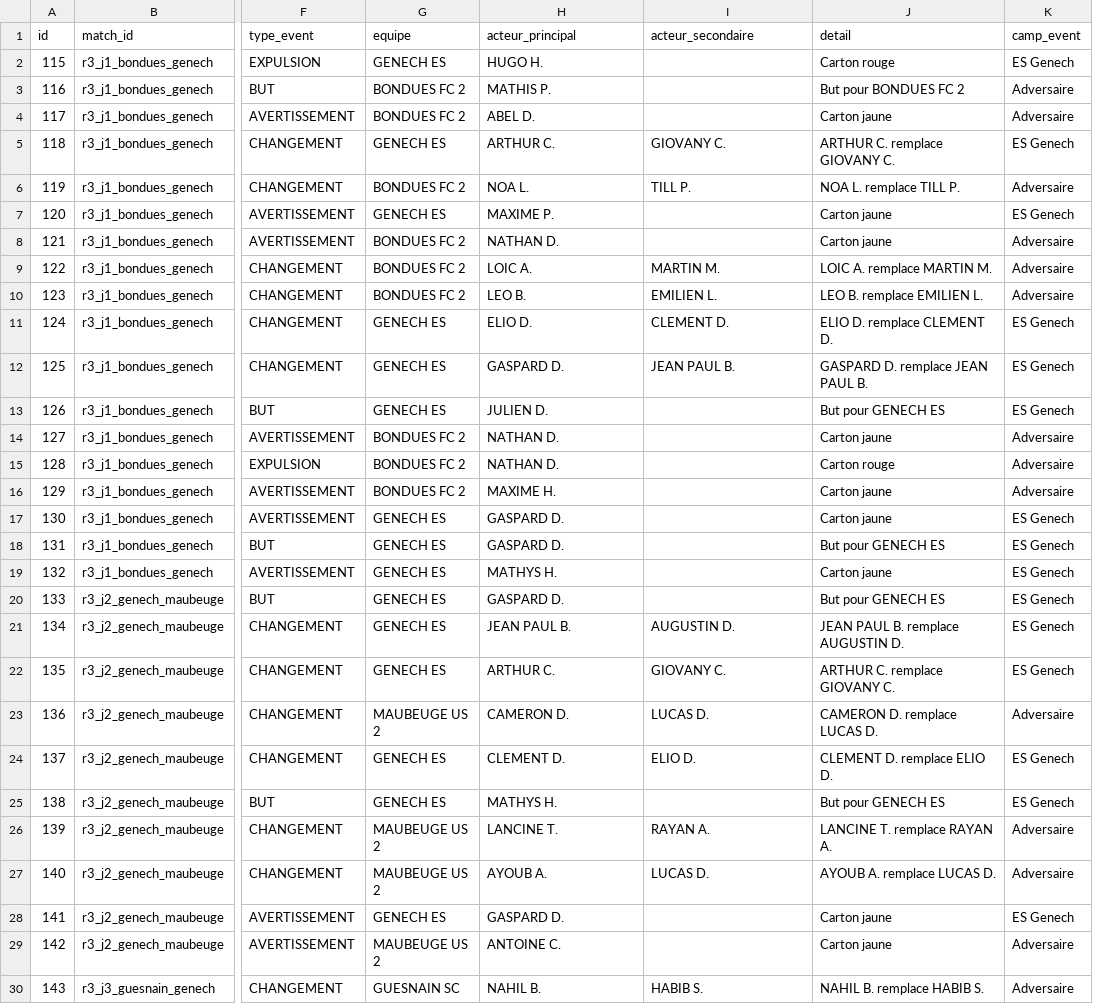
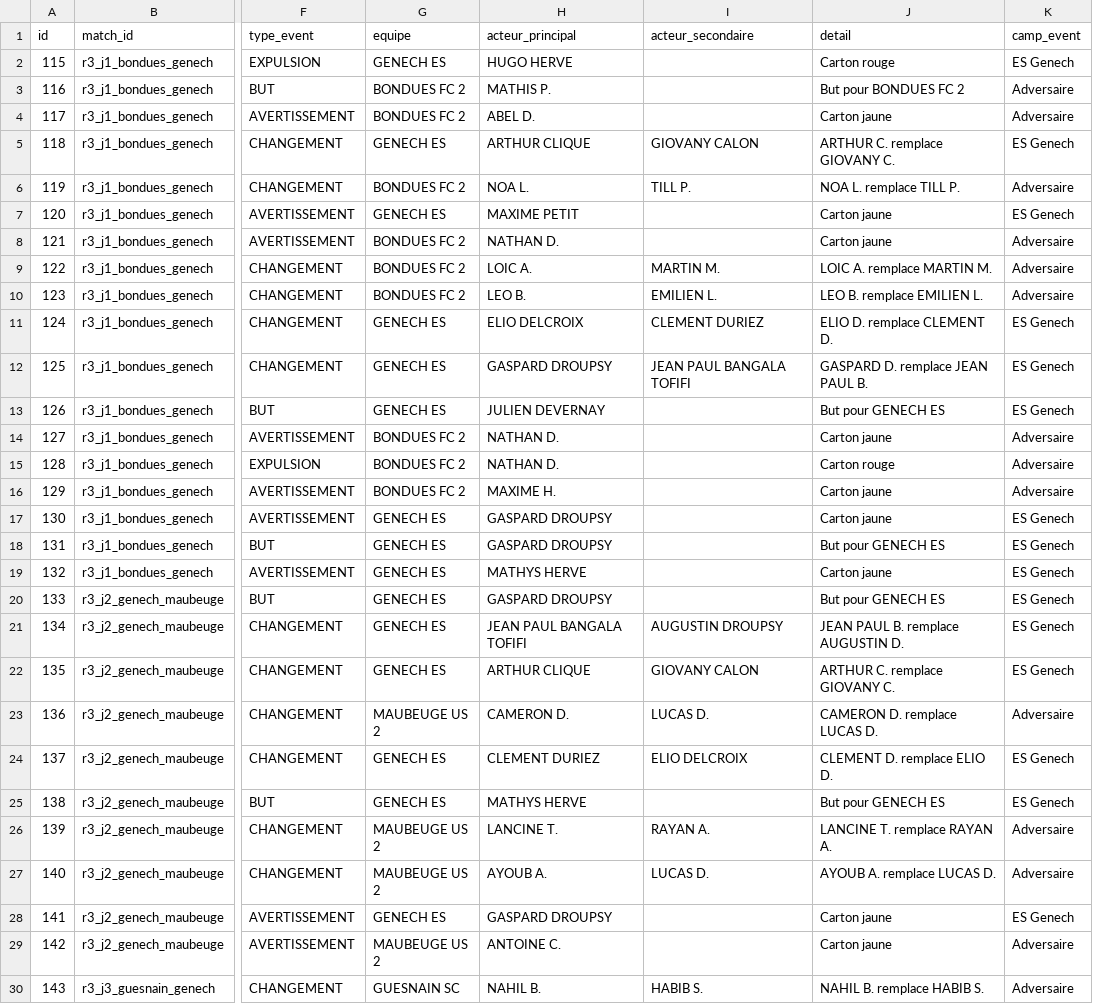
Before and after one commit to nino-frc/es-genech-data-performance, a CSV file: exports_powerbi/fact_events.csv, drawn as a sheet; only a part is shown, gaps mark what is left out; the diff covers the shown part only; the diff names each change by its address in the sheet, - before the commit and + after, or states it on an @@ line.

```diff
--- a/exports_powerbi/fact_events.csv
+++ b/exports_powerbi/fact_events.csv
-H2 (acteur_principal): HUGO H.
+H2 (acteur_principal): HUGO HERVE
-H5 (acteur_principal): ARTHUR C.
+H5 (acteur_principal): ARTHUR CLIQUE
-I5 (acteur_secondaire): GIOVANY C.
+I5 (acteur_secondaire): GIOVANY CALON
-H7 (acteur_principal): MAXIME P.
+H7 (acteur_principal): MAXIME PETIT
-H11 (acteur_principal): ELIO D.
+H11 (acteur_principal): ELIO DELCROIX
-I11 (acteur_secondaire): CLEMENT D.
+I11 (acteur_secondaire): CLEMENT DURIEZ
-H12 (acteur_principal): GASPARD D.
+H12 (acteur_principal): GASPARD DROUPSY
-I12 (acteur_secondaire): JEAN PAUL B.
+I12 (acteur_secondaire): JEAN PAUL BANGALA TOFIFI
-H13 (acteur_principal): JULIEN D.
+H13 (acteur_principal): JULIEN DEVERNAY
-H17:H18 (acteur_principal): GASPARD D.
+H17:H18 (acteur_principal): GASPARD DROUPSY
-H19 (acteur_principal): MATHYS H.
+H19 (acteur_principal): MATHYS HERVE
-H20 (acteur_principal): GASPARD D.
+H20 (acteur_principal): GASPARD DROUPSY
-H21 (acteur_principal): JEAN PAUL B.
+H21 (acteur_principal): JEAN PAUL BANGALA TOFIFI
-I21 (acteur_secondaire): AUGUSTIN D.
+I21 (acteur_secondaire): AUGUSTIN DROUPSY
-H22 (acteur_principal): ARTHUR C.
+H22 (acteur_principal): ARTHUR CLIQUE
-I22 (acteur_secondaire): GIOVANY C.
+I22 (acteur_secondaire): GIOVANY CALON
-H24 (acteur_principal): CLEMENT D.
+H24 (acteur_principal): CLEMENT DURIEZ
-I24 (acteur_secondaire): ELIO D.
+I24 (acteur_secondaire): ELIO DELCROIX
-H25 (acteur_principal): MATHYS H.
+H25 (acteur_principal): MATHYS HERVE
-H28 (acteur_principal): GASPARD D.
+H28 (acteur_principal): GASPARD DROUPSY
```
Also changed, not shown: 21 edited cells elsewhere in this file, exports_powerbi/dim_discipline_genech.csv, exports_powerbi/dim_matchs.csv, 20 other files.
